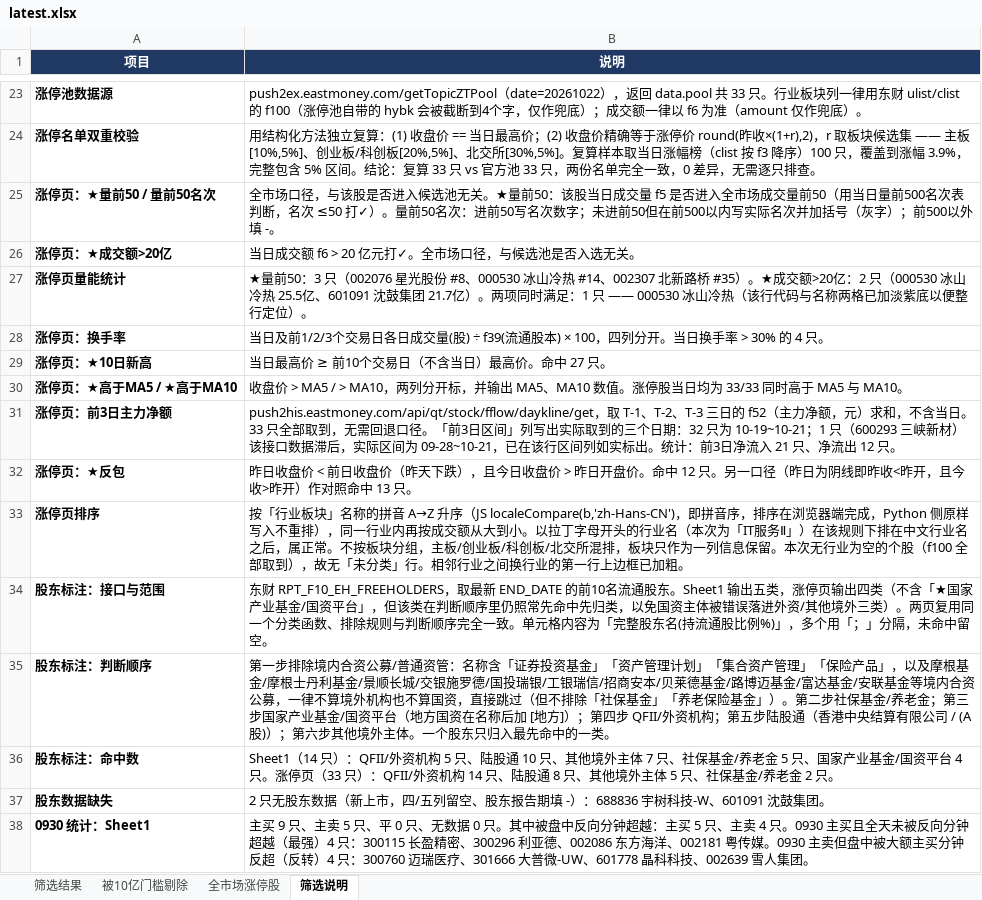
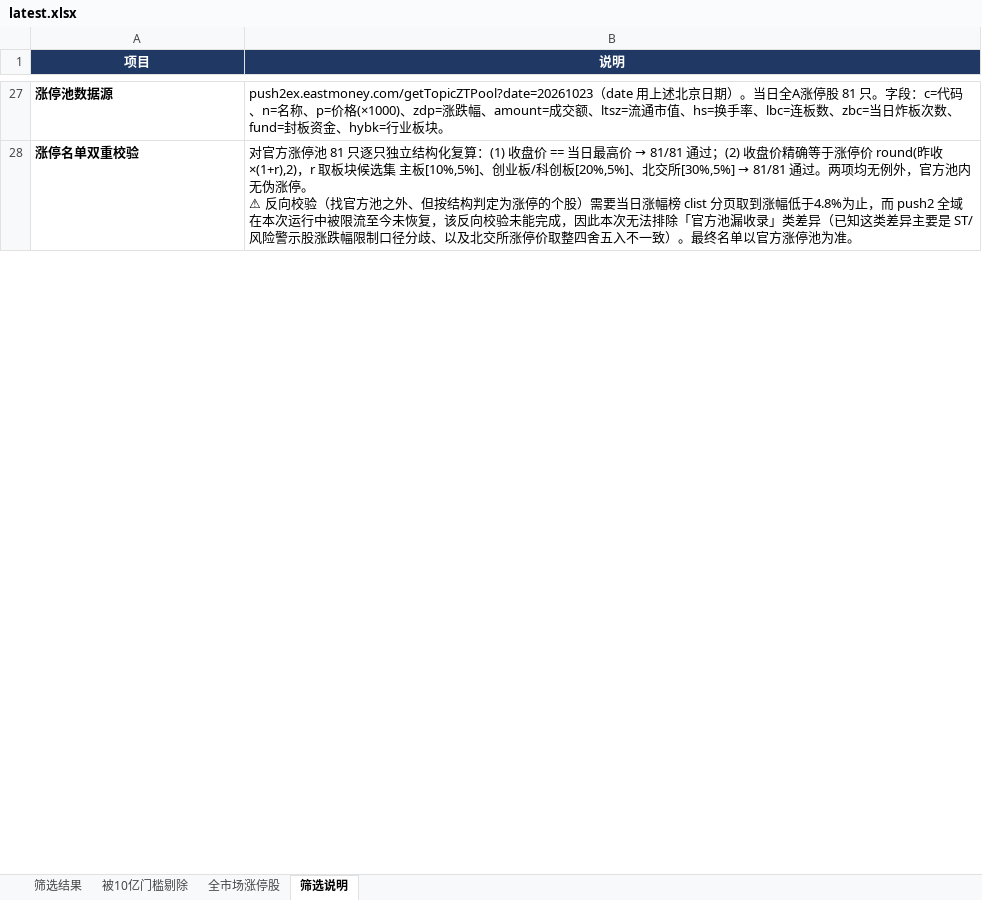
Before and after one commit to bh661/a-stock-daily, an Excel workbook: latest.xlsx, sheet 筛选说明, drawn as a sheet; only a part is shown, gaps mark what is left out; values as stored, in another font and other column widths than the file's, no borders; removed rows and columns are numbered as before the commit, all else as after; ↵ is a line break in a cell; the diff covers the shown part only; the diff names each change by its address in the sheet, - before the commit and + after, or states it on an @@ line.

```diff
--- a/latest.xlsx (sheet 筛选说明)
+++ b/latest.xlsx (sheet 筛选说明)
-B27 (说明): push2ex.eastmoney.com/getTopicZTPool（date=20261022），返回 data.pool 共 33 只。行业板块列一律用东财 ulist/clist 的 f100（涨停池自带的 hybk 会被截断到4个字，仅作兜底）；成交额一律以 f6 为准（amount 仅作兜底）。
+B27 (说明): push2ex.eastmoney.com/getTopicZTPool?date=20261023（date 用上述北京日期）。当日全A涨停股 81 只。字段：c=代码、n=名称、p=价格(×1000)、zdp=涨跌幅、amount=成交额、ltsz=流通市值、hs=换手率、lbc=连板数、zbc=当日炸板次数、fund=封板资金、hybk=行业板块。
@@ B28 (说明): 用结构化方法独立复算：(1) 收盘价 == 当日最高价；(2) 收盘价精确等于涨停价 round(昨收×(1+r),2)，r 取板块候选集 —— 主板[10%,5%]、创业板/科创板[20%,5%]、北交所[30%,5%]。复算样本取当日涨幅榜（clist 按 f3 降序）100 只，覆盖到涨幅 3.9%，完整包含 5% 区间。结论：复算 33 只 vs 官方池 33 只，两份名单完全一致，0 差异，无需逐只排查。 → 对官方涨停池 81 只逐只独立结构化复算：(1) 收盘价 == 当日最高价 → 81/81 通过；(2) 收盘价精确等于涨停价 round(昨收×(1+r),2)，r 取板块候选集 主板[10%,5%]、创业板/科创板[20%,5%]、北交所[30%,5%] → 81/81 通过。两项均无例外，官方池内无伪涨停。 ↵ ⚠ 反向校验（找官方池之外、但按结构判定为涨停的个股）需要当日涨幅榜 clist 分页取到涨幅低于4.8%为止，而 push2 全域在本次运行中被限流至今未恢复，该反向校验未能完成，因此本次无法排除「官方池漏收录」类差异（已知这类差异主要是 ST/风险警示股涨跌幅限制口径分歧、以及北交所涨停价取整四舍五入不一致）。最终名单以官方涨停池为准。 @@
-row 25: 涨停页：★量前50 / 量前50名次 | 全市场口径，与该股是否进入候选池无关。★量前50：该股当日成交量 f5 是否进入全市场成交量前50（用当日量前500名次表判断，名次 ≤50 打✓）。量前50名次：进前50写名次数字；未进前50但在前500以内写实际名次并加括号（灰字）；前500以外填 -。
-row 26: 涨停页：★成交额>20亿 | 当日成交额 f6 > 20 亿元打✓。全市场口径，与候选池是否入选无关。
-row 27: 涨停页量能统计 | ★量前50：3 只（002076 星光股份 #8、000530 冰山冷热 #14、002307 北新路桥 #35）。★成交额>20亿：2 只（000530 冰山冷热 25.5亿、601091 沈鼓集团 21.7亿）。两项同时满足：1 只 —— 000530 冰山冷热（该行代码与名称两格已加淡紫底以便整行定位）。
-row 28: 涨停页：换手率 | 当日及前1/2/3个交易日各日成交量(股) ÷ f39(流通股本) × 100，四列分开。当日换手率 > 30% 的 4 只。
-row 29: 涨停页：★10日新高 | 当日最高价 ≥ 前10个交易日（不含当日）最高价。命中 27 只。
-row 30: 涨停页：★高于MA5 / ★高于MA10 | 收盘价 > MA5 / > MA10，两列分开标，并输出 MA5、MA10 数值。涨停股当日均为 33/33 同时高于 MA5 与 MA10。
-row 31: 涨停页：前3日主力净额 | push2his.eastmoney.com/api/qt/stock/fflow/daykline/get，取 T-1、T-2、T-3 三日的 f52（主力净额，元）求和，不含当日。33 只全部取到，无需回退口径。「前3日区间」列写出实际取到的三个日期：32 只为 10-19~10-21；1 只（600293 三峡新材）该接口数据滞后，实际区间为 09-28~10-21，已在该行区间列如实标出。统计：前3日净流入 21 只、净流出 12 只。
-row 32: 涨停页：★反包 | 昨日收盘价 < 前日收盘价（昨天下跌），且今日收盘价 > 昨日开盘价。命中 12 只。另一口径（昨日为阴线即昨收<昨开，且今收>昨开）作对照命中 13 只。
-row 33: 涨停页排序 | 按「行业板块」名称的拼音 A→Z 升序（JS localeCompare(b,'zh-Hans-CN')，即拼音序，排序在浏览器端完成，Python 侧原样写入不重排），同一行业内再按成交额从大到小。以拉丁字母开头的行业名（本次为「IT服务Ⅱ」）在该规则下排在中文行业名之后，属正常。不按板块分组，主板/创业板/科创板/北交所混排，板块只作为一列信息保留。本次无行业为空的个股（f100 全部取到），故无「未分类」行。相邻行业之间换行业的第一行上边框已加粗。
-row 34: 股东标注：接口与范围 | 东财 RPT_F10_EH_FREEHOLDERS，取最新 END_DATE 的前10名流通股东。Sheet1 输出五类，涨停页输出四类（不含「★国家产业基金/国资平台」，但该类在判断顺序里仍照常先命中先归类，以免国资主体被错误落进外资/其他境外三类）。两页复用同一个分类函数、排除规则与判断顺序完全一致。单元格内容为「完整股东名(持流通股比例%)」，多个用「；」分隔，未命中留空。
-row 35: 股东标注：判断顺序 | 第一步排除境内合资公募/普通资管：名称含「证券投资基金」「资产管理计划」「集合资产管理」「保险产品」，以及摩根基金/摩根士丹利基金/景顺长城/交银施罗德/国投瑞银/工银瑞信/招商安本/贝莱德基金/路博迈基金/富达基金/安联基金等境内合资公募，一律不算境外机构也不算国资，直接跳过（但不排除「社保基金」「养老保险基金」）。第二步社保基金/养老金；第三步国家产业基金/国资平台（地方国资在名称后加 [地方]）；第四步 QFII/外资机构；第五步陆股通（香港中央结算有限公司 / (A股)）；第六步其他境外主体。一个股东只归入最先命中的一类。
-row 36: 股东标注：命中数 | Sheet1（14 只）：QFII/外资机构 5 只、陆股通 10 只、其他境外主体 7 只、社保基金/养老金 5 只、国家产业基金/国资平台 4 只。涨停页（33 只）：QFII/外资机构 14 只、陆股通 8 只、其他境外主体 5 只、社保基金/养老金 2 只。
-row 37: 股东数据缺失 | 2 只无股东数据（新上市，四/五列留空、股东报告期填 -）：688836 宇树科技-W、601091 沈鼓集团。
-row 38: 0930 统计：Sheet1 | 主买 9 只、主卖 5 只、平 0 只、无数据 0 只。其中被盘中反向分钟超越：主买 5 只、主卖 4 只。0930 主买且全天未被反向分钟超越（最强）4 只：300115 长盈精密、300296 利亚德、002086 东方海洋、002181 粤传媒。0930 主卖但盘中被大额主买分钟反超（反转）4 只：300760 迈瑞医疗、301666 大普微-UW、601778 晶科科技、002639 雪人集团。
```
Also changed, not shown: 28 added rows, 24 removed rows and 8 edited cells elsewhere in this sheet, sheet 全市场涨停股, sheet 筛选结果, sheet 被10亿门槛剔除, 1 other file.
